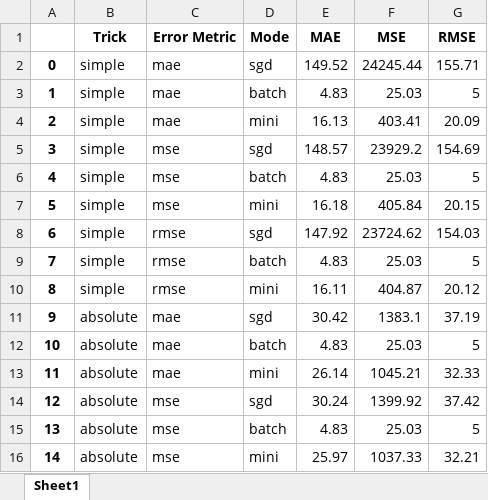
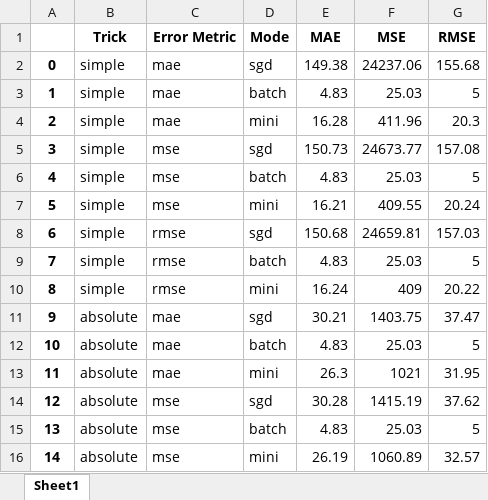
Before and after one commit to oNovalSliveDNo/grokking-machine-learning, an Excel workbook: chapter03/notebooks/results.xlsx, sheet Sheet1, drawn as a sheet; only a part is shown; values as stored, in another font and other column widths than the file's, no borders; the diff covers the shown part only; the diff names each change by its address in the sheet, - before the commit and + after, or states it on an @@ line.

Commit message:
update chapter03 and requirements

```diff
--- a/chapter03/notebooks/results.xlsx (sheet Sheet1)
+++ b/chapter03/notebooks/results.xlsx (sheet Sheet1)
-E2 (MAE): 149.52
+E2 (MAE): 149.38
-F2 (MSE): 24245.44
+F2 (MSE): 24237.06
-G2 (RMSE): 155.71
+G2 (RMSE): 155.68
-E4 (MAE): 16.13
+E4 (MAE): 16.28
-F4 (MSE): 403.41
+F4 (MSE): 411.96
-G4 (RMSE): 20.09
+G4 (RMSE): 20.3
-E5 (MAE): 148.57
+E5 (MAE): 150.73
-F5 (MSE): 23929.2
+F5 (MSE): 24673.77
-G5 (RMSE): 154.69
+G5 (RMSE): 157.08
-E7 (MAE): 16.18
+E7 (MAE): 16.21
-F7 (MSE): 405.84
+F7 (MSE): 409.55
-G7 (RMSE): 20.15
+G7 (RMSE): 20.24
-E8 (MAE): 147.92
+E8 (MAE): 150.68
-F8 (MSE): 23724.62
+F8 (MSE): 24659.81
-G8 (RMSE): 154.03
+G8 (RMSE): 157.03
-E10 (MAE): 16.11
+E10 (MAE): 16.24
-F10 (MSE): 404.87
+F10 (MSE): 409
-G10 (RMSE): 20.12
+G10 (RMSE): 20.22
-E11 (MAE): 30.42
+E11 (MAE): 30.21
-F11 (MSE): 1383.1
+F11 (MSE): 1403.75
-G11 (RMSE): 37.19
+G11 (RMSE): 37.47
-E13 (MAE): 26.14
+E13 (MAE): 26.3
-F13 (MSE): 1045.21
+F13 (MSE): 1021
-G13 (RMSE): 32.33
+G13 (RMSE): 31.95
-E14 (MAE): 30.24
+E14 (MAE): 30.28
-F14 (MSE): 1399.92
+F14 (MSE): 1415.19
-G14 (RMSE): 37.42
+G14 (RMSE): 37.62
-E16 (MAE): 25.97
+E16 (MAE): 26.19
-F16 (MSE): 1037.33
+F16 (MSE): 1060.89
-G16 (RMSE): 32.21
+G16 (RMSE): 32.57
```
Also changed, not shown: 20 edited cells elsewhere in this sheet, 3 other files.
